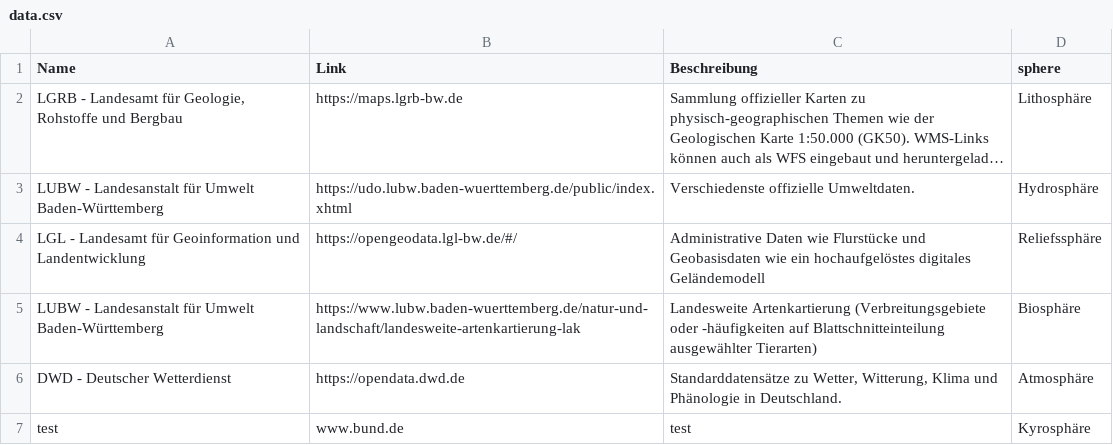
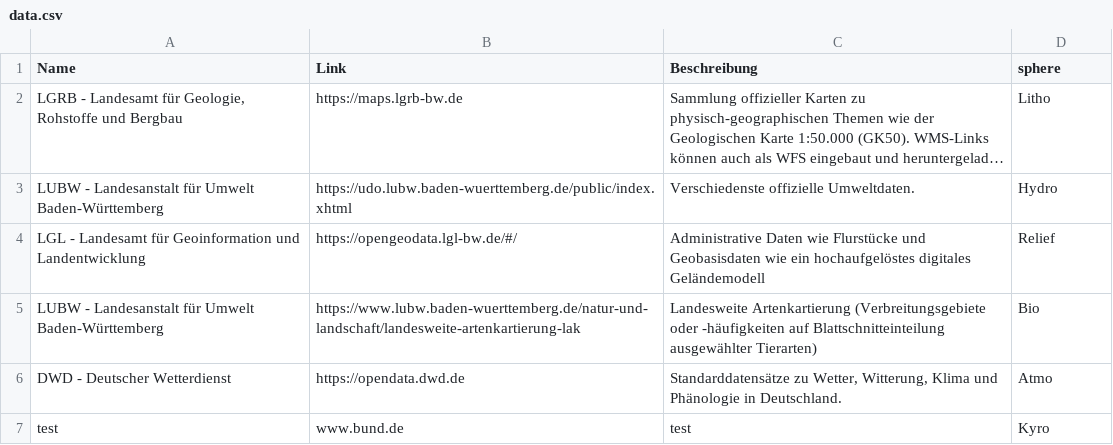
Before and after one commit to FelixWeinschenk/Test_Datenquellen, a CSV file: data.csv, drawn as a sheet; long unchanged cells end in …; the diff names each change by its address in the sheet, - before the commit and + after, or states it on an @@ line.

```diff
--- a/data.csv
+++ b/data.csv
-D2 (sphere): Lithosphäre
+D2 (sphere): Litho
-D3 (sphere): Hydrosphäre
+D3 (sphere): Hydro
-D4 (sphere): Reliefssphäre
+D4 (sphere): Relief
-D5 (sphere): Biosphäre
+D5 (sphere): Bio
-D6 (sphere): Atmosphäre
+D6 (sphere): Atmo
-D7 (sphere): Kyrosphäre
+D7 (sphere): Kyro
```
Also changed, not shown: 1 other file.
